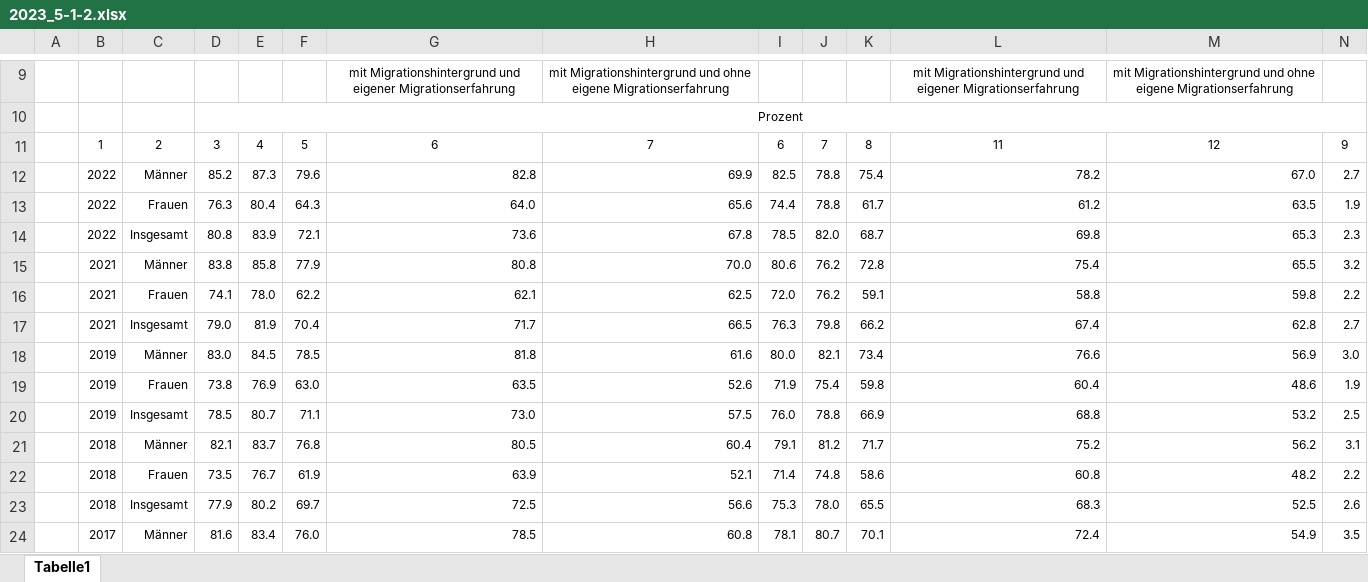
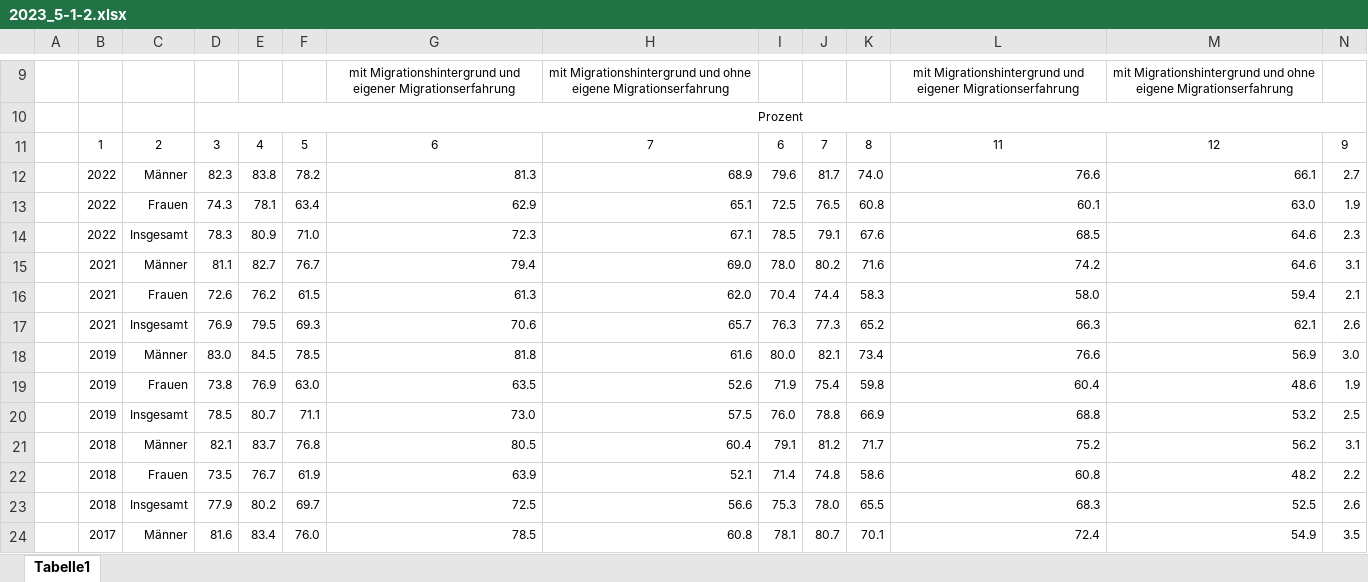
Before and after one commit to christoph-LSN/MT_Site, an Excel workbook: assets/excel/2023_5-1-2.xlsx, sheet Tabelle1, drawn as a sheet; only a part is shown, gaps mark what is left out; values as stored, in another font and other column widths than the file's, no borders; removed rows and columns are numbered as before the commit, all else as after; rows hold the shown columns only; the diff names each change by its address in the sheet, - before the commit and + after, or states it on an @@ line.

```diff
--- a/assets/excel/2023_5-1-2.xlsx (sheet Tabelle1)
+++ b/assets/excel/2023_5-1-2.xlsx (sheet Tabelle1)
-row 12:  | 2022 | Männer | 85.2 | 87.3 | 79.6 | 82.8 | 69.9 | 82.5 | 78.8 | 75.4 | 78.2 | 67.0 | 2.7
-row 13:  | 2022 | Frauen | 76.3 | 80.4 | 64.3 | 64.0 | 65.6 | 74.4 | 78.8 | 61.7 | 61.2 | 63.5 | 1.9
-row 14:  | 2022 | Insgesamt | 80.8 | 83.9 | 72.1 | 73.6 | 67.8 | 78.5 | 82.0 | 68.7 | 69.8 | 65.3 | 2.3
-row 15:  | 2021 | Männer | 83.8 | 85.8 | 77.9 | 80.8 | 70.0 | 80.6 | 76.2 | 72.8 | 75.4 | 65.5 | 3.2
-row 16:  | 2021 | Frauen | 74.1 | 78.0 | 62.2 | 62.1 | 62.5 | 72.0 | 76.2 | 59.1 | 58.8 | 59.8 | 2.2
-row 17:  | 2021 | Insgesamt | 79.0 | 81.9 | 70.4 | 71.7 | 66.5 | 76.3 | 79.8 | 66.2 | 67.4 | 62.8 | 2.7
+row 12:  | 2022 | Männer | 82.3 | 83.8 | 78.2 | 81.3 | 68.9 | 79.6 | 81.7 | 74.0 | 76.6 | 66.1 | 2.7
+row 13:  | 2022 | Frauen | 74.3 | 78.1 | 63.4 | 62.9 | 65.1 | 72.5 | 76.5 | 60.8 | 60.1 | 63.0 | 1.9
+row 14:  | 2022 | Insgesamt | 78.3 | 80.9 | 71.0 | 72.3 | 67.1 | 78.5 | 79.1 | 67.6 | 68.5 | 64.6 | 2.3
+row 15:  | 2021 | Männer | 81.1 | 82.7 | 76.7 | 79.4 | 69.0 | 78.0 | 80.2 | 71.6 | 74.2 | 64.6 | 3.1
+row 16:  | 2021 | Frauen | 72.6 | 76.2 | 61.5 | 61.3 | 62.0 | 70.4 | 74.4 | 58.3 | 58.0 | 59.4 | 2.1
+row 17:  | 2021 | Insgesamt | 76.9 | 79.5 | 69.3 | 70.6 | 65.7 | 76.3 | 77.3 | 65.2 | 66.3 | 62.1 | 2.6
```
Also changed, not shown: 1 other file.
